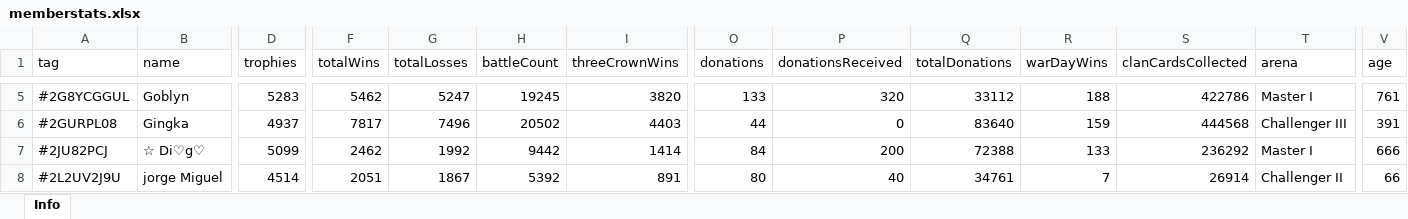
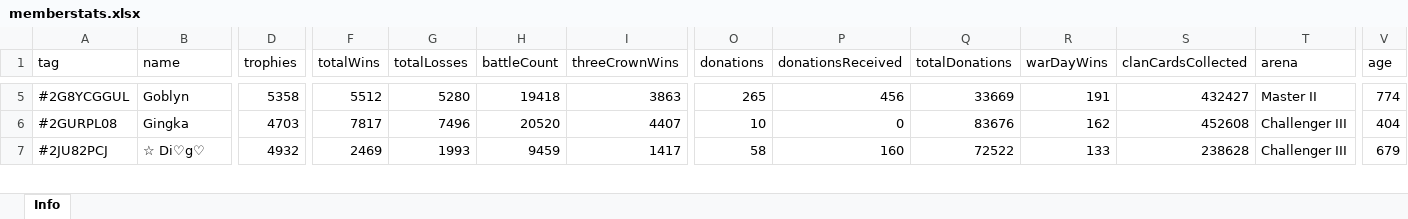
Before and after one commit to bascenso/alkateia, an Excel workbook: docs/data/memberstats.xlsx, sheet Info, drawn as a sheet; only a part is shown, gaps mark what is left out; values as stored, in another font and other column widths than the file's, no borders; removed rows and columns are numbered as before the commit, all else as after; rows hold the shown columns only; the diff covers the shown part only; the diff names each change by its address in the sheet, - before the commit and + after, or states it on an @@ line.

Commit message:
Data update

```diff
--- a/docs/data/memberstats.xlsx (sheet Info)
+++ b/docs/data/memberstats.xlsx (sheet Info)
-D5 (trophies): 5283
+D5 (trophies): 5358
-F5 (totalWins): 5462
+F5 (totalWins): 5512
-G5 (totalLosses): 5247
+G5 (totalLosses): 5280
-H5 (battleCount): 19245
+H5 (battleCount): 19418
-I5 (threeCrownWins): 3820
+I5 (threeCrownWins): 3863
-O5 (donations): 133
+O5 (donations): 265
-P5 (donationsReceived): 320
+P5 (donationsReceived): 456
-Q5 (totalDonations): 33112
+Q5 (totalDonations): 33669
-R5 (warDayWins): 188
+R5 (warDayWins): 191
-S5 (clanCardsCollected): 422786
+S5 (clanCardsCollected): 432427
-T5 (arena): Master I
+T5 (arena): Master II
-V5 (age): 761
+V5 (age): 774
-D6 (trophies): 4937
+D6 (trophies): 4703
-H6 (battleCount): 20502
+H6 (battleCount): 20520
-I6 (threeCrownWins): 4403
+I6 (threeCrownWins): 4407
-O6 (donations): 44
+O6 (donations): 10
-Q6 (totalDonations): 83640
+Q6 (totalDonations): 83676
-R6 (warDayWins): 159
+R6 (warDayWins): 162
-S6 (clanCardsCollected): 444568
+S6 (clanCardsCollected): 452608
-V6 (age): 391
+V6 (age): 404
-D7 (trophies): 5099
+D7 (trophies): 4932
-F7 (totalWins): 2462
+F7 (totalWins): 2469
-G7 (totalLosses): 1992
+G7 (totalLosses): 1993
-H7 (battleCount): 9442
+H7 (battleCount): 9459
-I7 (threeCrownWins): 1414
+I7 (threeCrownWins): 1417
-O7 (donations): 84
+O7 (donations): 58
-P7 (donationsReceived): 200
+P7 (donationsReceived): 160
-Q7 (totalDonations): 72388
+Q7 (totalDonations): 72522
-S7 (clanCardsCollected): 236292
+S7 (clanCardsCollected): 238628
-T7 (arena): Master I
+T7 (arena): Challenger III
-V7 (age): 666
+V7 (age): 679
-row 8: #2L2UV2J9U | jorge Miguel | 4514 | 2051 | 1867 | 5392 | 891 | 80 | 40 | 34761 | 7 | 26914 | Challenger II | 66
```
Also changed, not shown: 5 added rows, 3 removed rows and 453 edited cells elsewhere in this sheet, docs/data/warmap.xlsx, docs/data/warstats.xlsx, 8 other files.
